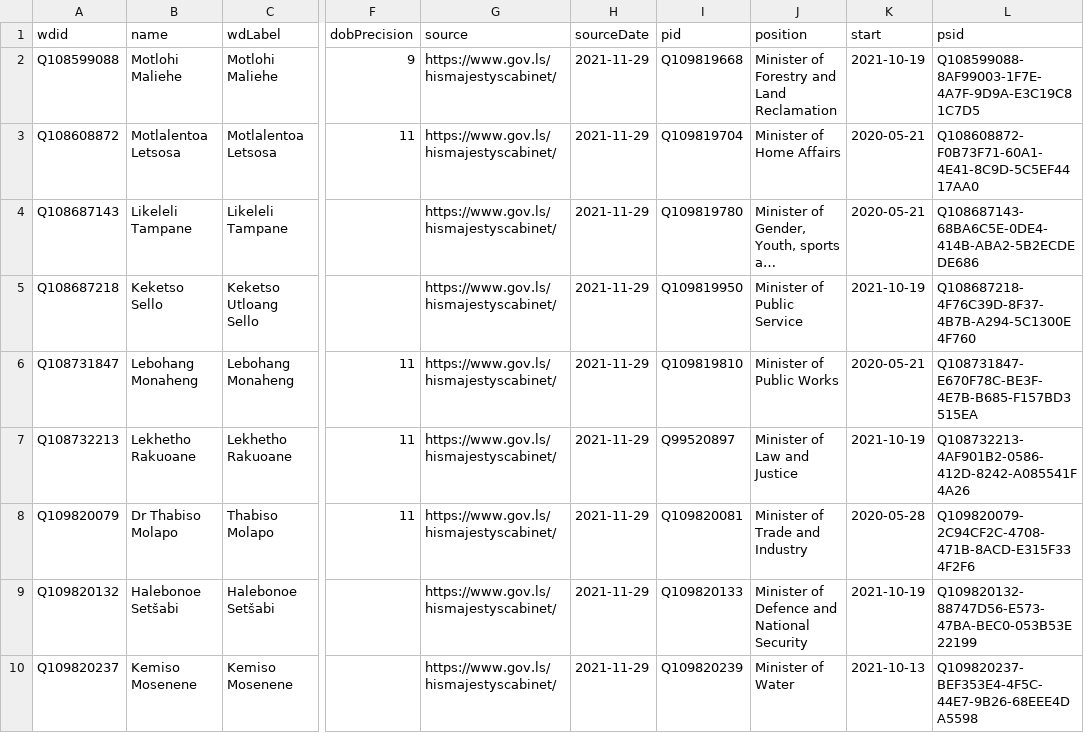
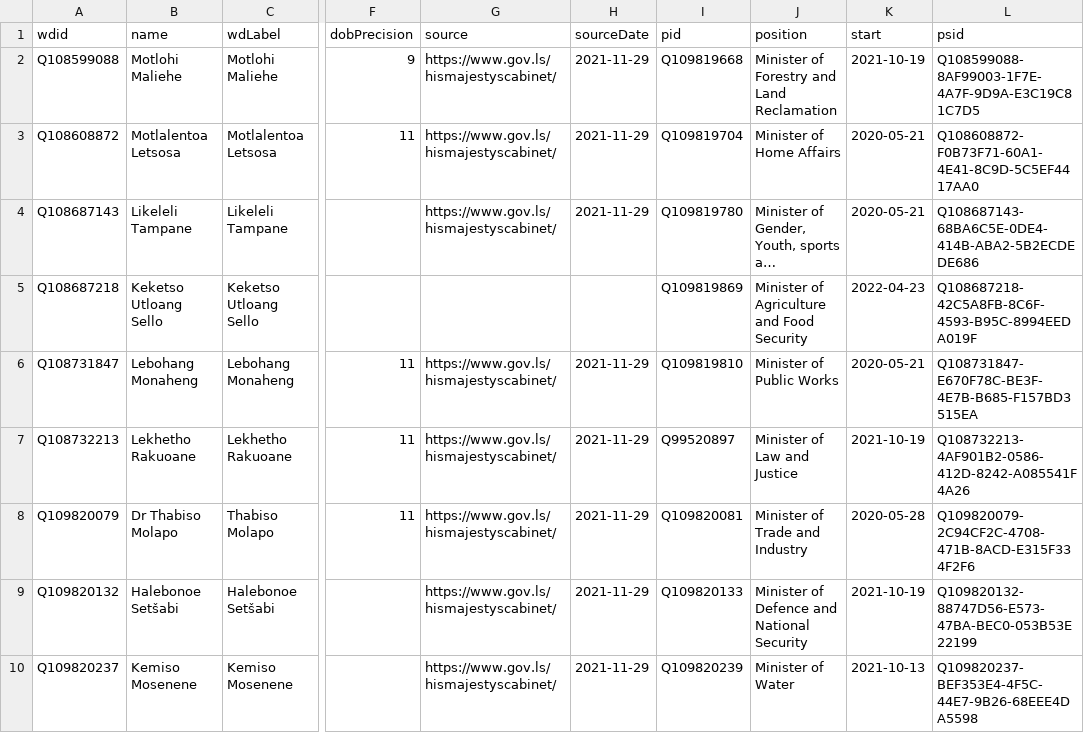
Before and after one commit to every-politician-scrapers/lesotho-ministers, a CSV file: sources/official/wikidata.csv, drawn as a sheet; only a part is shown, gaps mark what is left out; long unchanged cells end in …; the diff covers the shown part only; the diff names each change by its address in the sheet, - before the commit and + after, or states it on an @@ line.

```diff
--- a/sources/official/wikidata.csv
+++ b/sources/official/wikidata.csv
-B5 (name): Keketso Sello
+B5 (name): Keketso Utloang Sello
-G5 (source): https://www.gov.ls/hismajestyscabinet/
+G5 (source): (empty)
-H5 (sourceDate): 2021-11-29
+H5 (sourceDate): (empty)
-I5 (pid): Q109819950
+I5 (pid): Q109819869
-J5 (position): Minister of Public Service
+J5 (position): Minister of Agriculture and Food Security
-K5 (start): 2021-10-19
+K5 (start): 2022-04-23
-L5 (psid): Q108687218-4F76C39D-8F37-4B7B-A294-5C1300E4F760
+L5 (psid): Q108687218-42C5A8FB-8C6F-4593-B95C-8994EEDA019F
```
Also changed, not shown: 1 added row and 12 edited cells elsewhere in this file, sources/official/scraped.csv, 4 other files.
